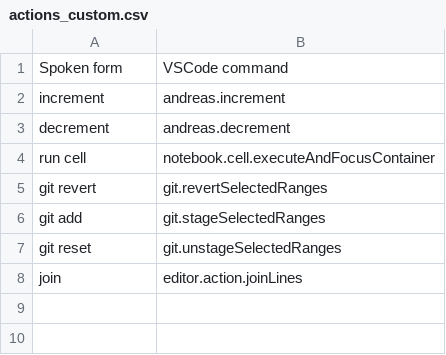
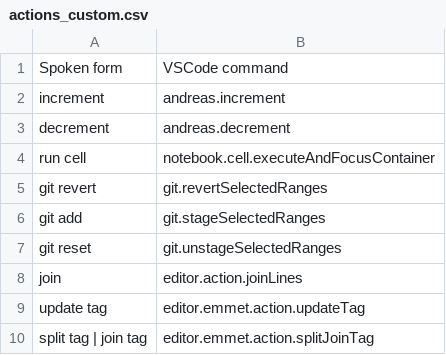
Before and after one commit to AndreasArvidsson/andreas-talon, a CSV file: cursorless-settings/experimental/actions_custom.csv, drawn as a sheet.

Commit message:
Added emmet actions

```diff
--- a/cursorless-settings/experimental/actions_custom.csv
+++ b/cursorless-settings/experimental/actions_custom.csv
@@ -8 +8,3 @@ git reset, git.unstageSelectedRanges
 join, editor.action.joinLines
+update tag, editor.emmet.action.updateTag
+split tag | join tag, editor.emmet.action.splitJoinTag
```
Also changed, not shown: 1 other file.
